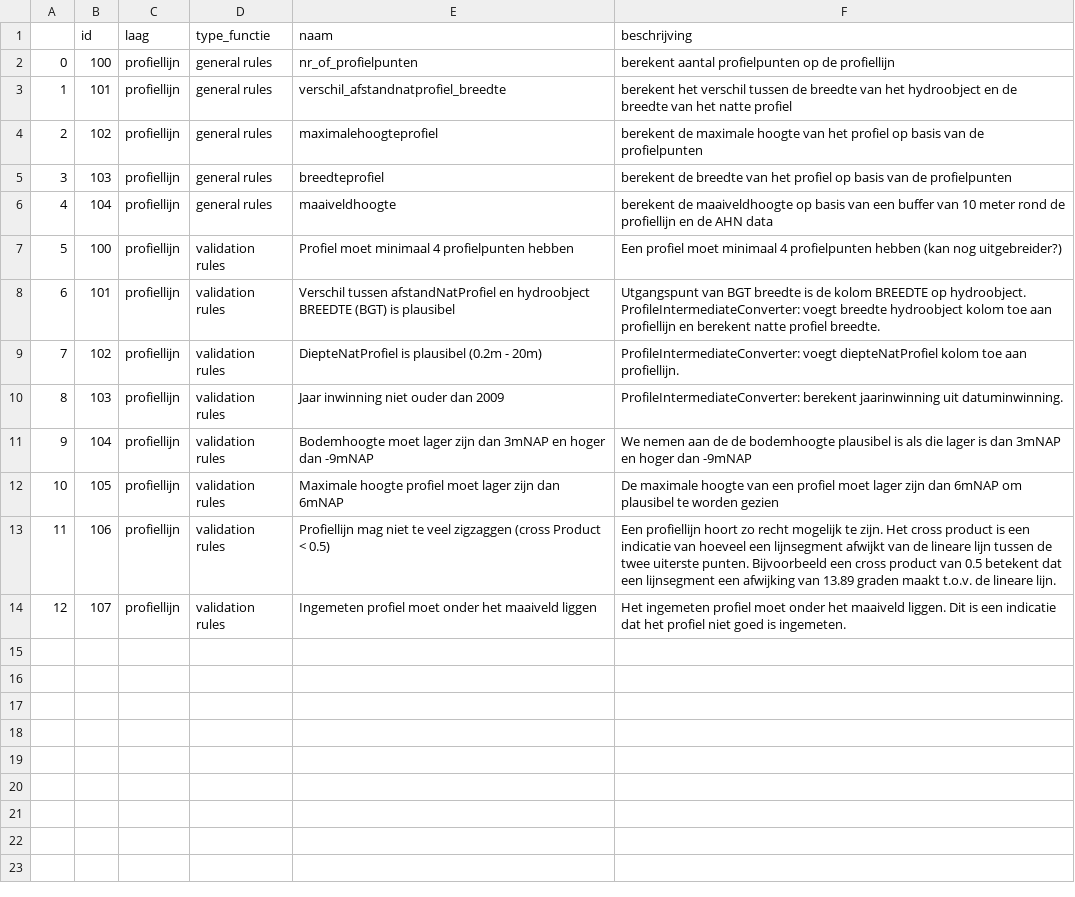
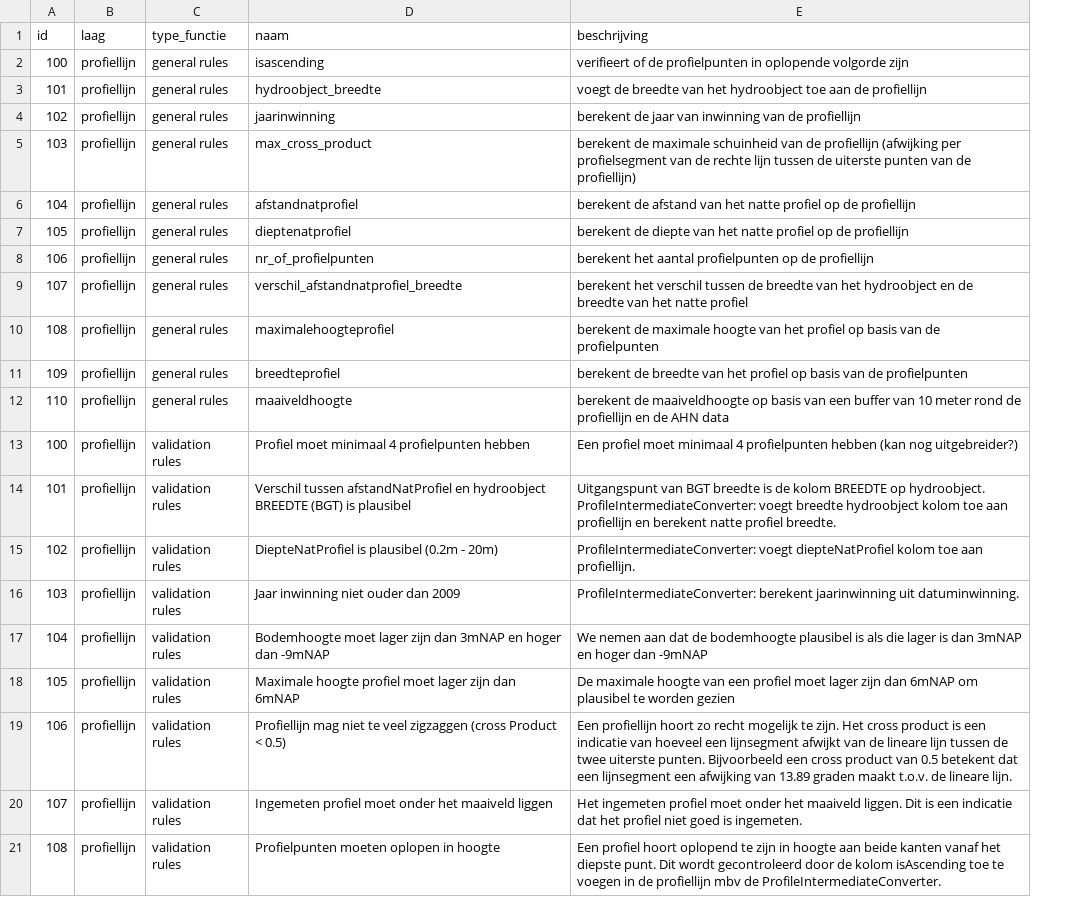
Before and after one commit to threedi/hhnk-threedi-tools, a CSV file: hhnk_threedi_tools/resources/schematisation_builder/hhnk_validationrules.csv, drawn as a sheet; removed rows and columns are numbered as before the commit, all else as after; the diff names each change by its address in the sheet, - before the commit and + after, or states it on an @@ line.

```diff
--- a/hhnk_threedi_tools/resources/schematisation_builder/hhnk_validationrules.csv
+++ b/hhnk_threedi_tools/resources/schematisation_builder/hhnk_validationrules.csv
-column A, rows 2-14: 0 | 1 | 2 | 3 | 4 | 5 | 6 | 7 | 8 | 9 | 10 | 11 | 12
-D2 (naam): nr_of_profielpunten
+D2 (naam): isascending
-E2 (beschrijving): berekent aantal profielpunten op de profiellijn
+E2 (beschrijving): verifieert of de profielpunten in oplopende volgorde zijn
-D3 (naam): verschil_afstandnatprofiel_breedte
+D3 (naam): hydroobject_breedte
-E3 (beschrijving): berekent het verschil tussen de breedte van het hydroobject en de breedte van het natte profiel
+E3 (beschrijving): voegt de breedte van het hydroobject toe aan de profiellijn
-D4 (naam): maximalehoogteprofiel
+D4 (naam): jaarinwinning
-E4 (beschrijving): berekent de maximale hoogte van het profiel op basis van de profielpunten
+E4 (beschrijving): berekent de jaar van inwinning van de profiellijn
-D5 (naam): breedteprofiel
+D5 (naam): max_cross_product
-E5 (beschrijving): berekent de breedte van het profiel op basis van de profielpunten
+E5 (beschrijving): berekent de maximale schuinheid van de profiellijn (afwijking per profielsegment van de rechte lijn tussen de uiterste punten van de profiellijn)
-D6 (naam): maaiveldhoogte
+D6 (naam): afstandnatprofiel
-E6 (beschrijving): berekent de maaiveldhoogte op basis van een buffer van 10 meter rond de profiellijn en de AHN data
+E6 (beschrijving): berekent de afstand van het natte profiel op de profiellijn
+row 7: 105 | profiellijn | general rules | dieptenatprofiel | berekent de diepte van het natte profiel op de profiellijn
+row 8: 106 | profiellijn | general rules | nr_of_profielpunten | berekent het aantal profielpunten op de profiellijn
+row 9: 107 | profiellijn | general rules | verschil_afstandnatprofiel_breedte | berekent het verschil tussen de breedte van het hydroobject en de breedte van het natte profiel
+row 10: 108 | profiellijn | general rules | maximalehoogteprofiel | berekent de maximale hoogte van het profiel op basis van de profielpunten
+row 11: 109 | profiellijn | general rules | breedteprofiel | berekent de breedte van het profiel op basis van de profielpunten
+row 12: 110 | profiellijn | general rules | maaiveldhoogte | berekent de maaiveldhoogte op basis van een buffer van 10 meter rond de profiellijn en de AHN data
-E14 (beschrijving): Utgangspunt van BGT…
+E14 (beschrijving): Uitgangspunt van BGT…
-E17 (beschrijving): …nemen aan de de bodemhoogte…
+E17 (beschrijving): …nemen aan dat de bodemhoogte…
+row 21: 108 | profiellijn | validation rules | Profielpunten moeten oplopen in hoogte | Een profiel hoort oplopend te zijn in hoogte aan beide kanten vanaf het diepste punt. Dit wordt gecontroleerd door de kolom isAscending toe te voegen in de profiellijn mbv de ProfileIntermediateConverter.
```
Also changed, not shown: 5 other files.
